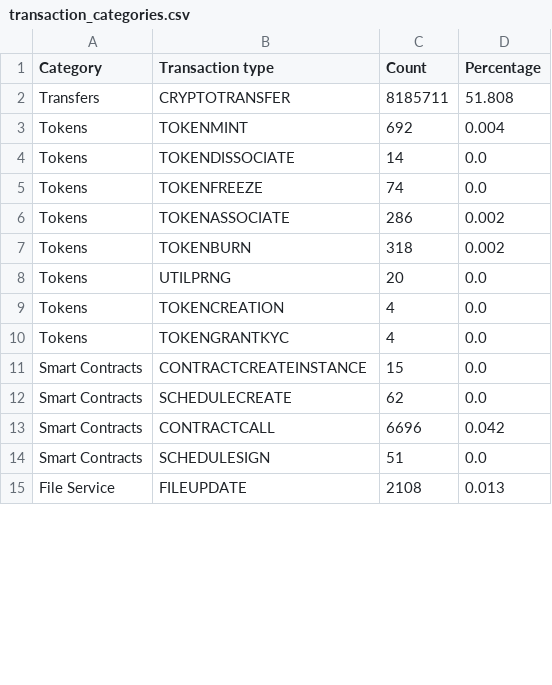
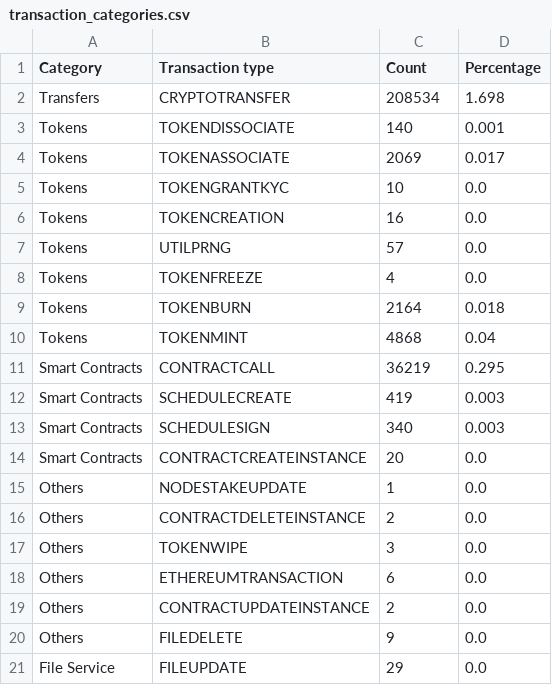
Before and after one commit to dlt-science/hedera-intel, a CSV file: results/transaction_categories.csv, drawn as a sheet; only a part is shown; the diff covers the shown part only.

```diff
--- a/results/transaction_categories.csv
+++ b/results/transaction_categories.csv
@@ -1,15 +1,21 @@
 Category,Transaction type,Count,Percentage
-Transfers,CRYPTOTRANSFER,8185711,51.808
-Tokens,TOKENMINT,692,0.004
-Tokens,TOKENDISSOCIATE,14,0.0
-Tokens,TOKENFREEZE,74,0.0
-Tokens,TOKENASSOCIATE,286,0.002
-Tokens,TOKENBURN,318,0.002
-Tokens,UTILPRNG,20,0.0
-Tokens,TOKENCREATION,4,0.0
-Tokens,TOKENGRANTKYC,4,0.0
-Smart Contracts,CONTRACTCREATEINSTANCE,15,0.0
-Smart Contracts,SCHEDULECREATE,62,0.0
-Smart Contracts,CONTRACTCALL,6696,0.042
-Smart Contracts,SCHEDULESIGN,51,0.0
-File Service,FILEUPDATE,2108,0.013
+Transfers,CRYPTOTRANSFER,208534,1.698
+Tokens,TOKENDISSOCIATE,140,0.001
+Tokens,TOKENASSOCIATE,2069,0.017
+Tokens,TOKENGRANTKYC,10,0.0
+Tokens,TOKENCREATION,16,0.0
+Tokens,UTILPRNG,57,0.0
+Tokens,TOKENFREEZE,4,0.0
+Tokens,TOKENBURN,2164,0.018
+Tokens,TOKENMINT,4868,0.04
+Smart Contracts,CONTRACTCALL,36219,0.295
+Smart Contracts,SCHEDULECREATE,419,0.003
+Smart Contracts,SCHEDULESIGN,340,0.003
+Smart Contracts,CONTRACTCREATEINSTANCE,20,0.0
+Others,NODESTAKEUPDATE,1,0.0
+Others,CONTRACTDELETEINSTANCE,2,0.0
+Others,TOKENWIPE,3,0.0
+Others,ETHEREUMTRANSACTION,6,0.0
+Others,CONTRACTUPDATEINSTANCE,2,0.0
+Others,FILEDELETE,9,0.0
+File Service,FILEUPDATE,29,0.0
```
Also changed, not shown: 4 added rows, 5 removed rows and 10 edited cells elsewhere in this file, results/transaction_types.csv, 15 other files.
